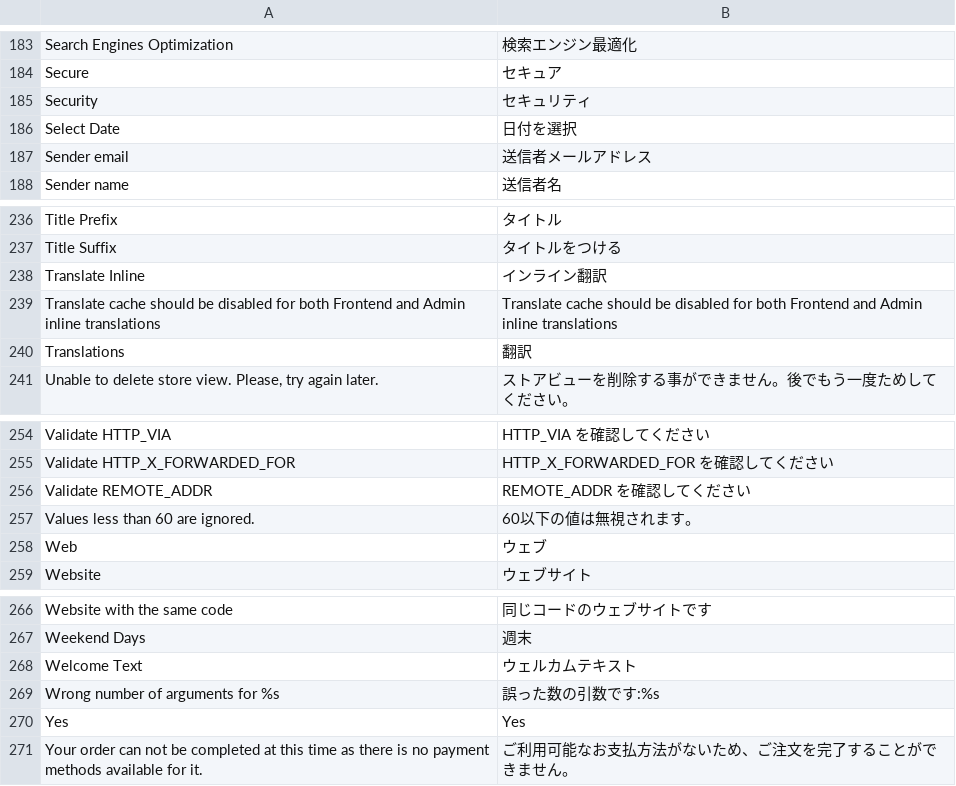
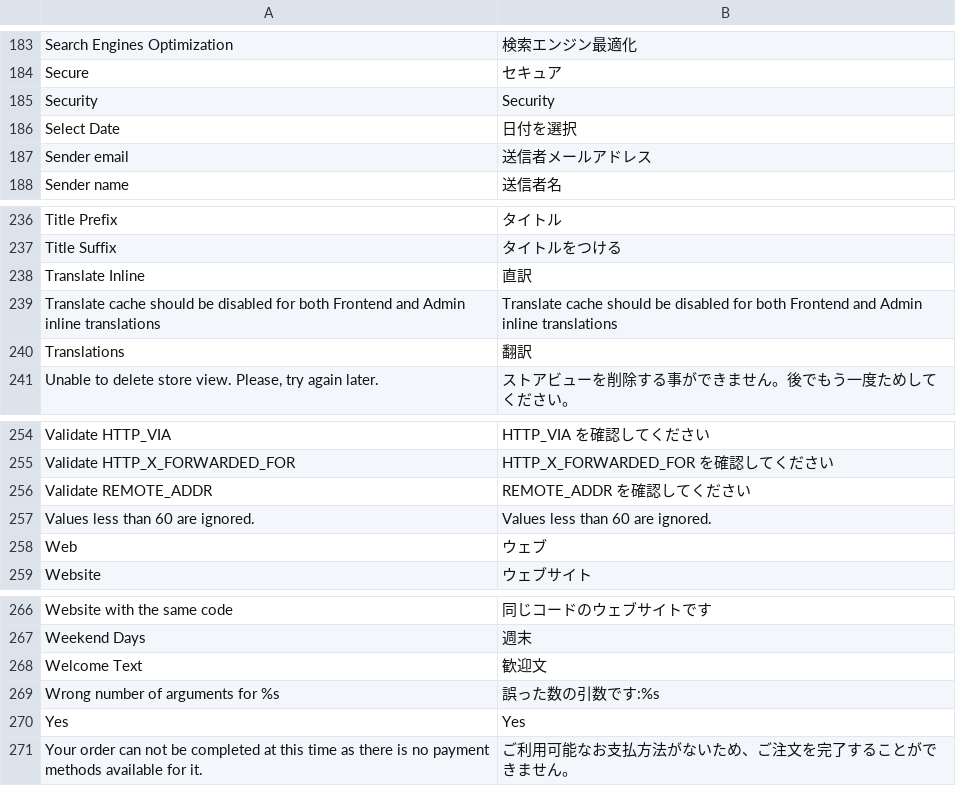
Before and after one commit to HirokazuNishi/Magento-Japanese-Translation, a CSV file: ja_JP/Mage_Core.csv, drawn as a sheet; only a part is shown, gaps mark what is left out.

```diff
--- a/ja_JP/Mage_Core.csv
+++ b/ja_JP/Mage_Core.csv
@@ -184,3 +184,3 @@
 "Secure","セキュア"
-"Security","セキュリティ"
+"Security","Security"
 "Select Date","日付を選択"
@@ -237,3 +237,3 @@
 "Title Suffix","タイトルをつける"
-"Translate Inline","インライン翻訳"
+"Translate Inline","直訳"
 "Translate cache should be disabled for both Frontend and Admin inline translations","Translate cache should be disabled for both Frontend and Admin inline translations"
@@ -256,3 +256,3 @@
 "Validate REMOTE_ADDR","REMOTE_ADDR を確認してください"
-"Values less than 60 are ignored.","60以下の値は無視されます。"
+"Values less than 60 are ignored.","Values less than 60 are ignored."
 "Web","ウェブ"
@@ -267,3 +267,3 @@
 "Weekend Days","週末"
-"Welcome Text","ウェルカムテキスト"
+"Welcome Text","歓迎文"
 "Wrong number of arguments for %s","誤った数の引数です:%s"
```
Also changed, not shown: ja_JP/Mage_Adminhtml.csv, ja_JP/Mage_Customer.csv, 3 other files.
